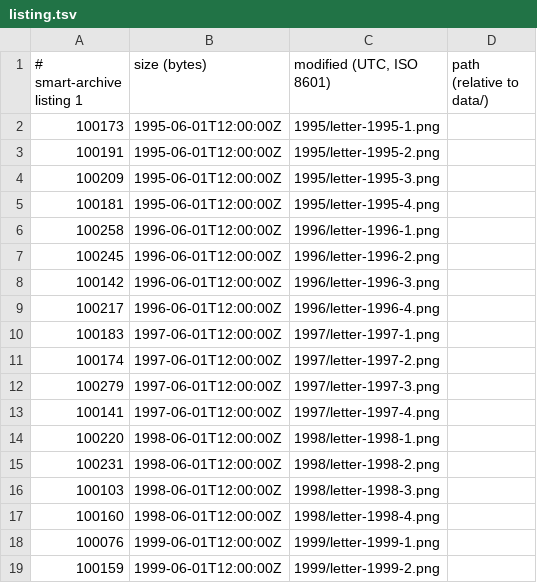
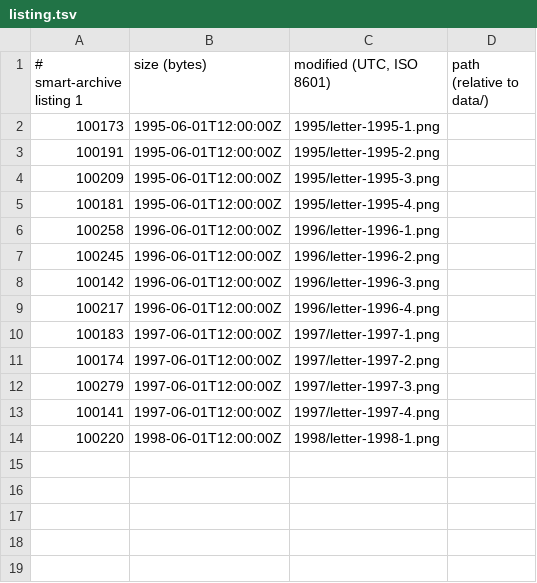
Before and after one commit to mofosyne/arv, a TSV file: samples/home/catalog/volumes/SCAN-01_1995-2008_D/listing.tsv, drawn as a sheet.

```diff
--- a/samples/home/catalog/volumes/SCAN-01_1995-2008_D/listing.tsv
+++ b/samples/home/catalog/volumes/SCAN-01_1995-2008_D/listing.tsv
@@ -14,6 +14 @@
 100220	1998-06-01T12:00:00Z	1998/letter-1998-1.png
-100231	1998-06-01T12:00:00Z	1998/letter-1998-2.png
-100103	1998-06-01T12:00:00Z	1998/letter-1998-3.png
-100160	1998-06-01T12:00:00Z	1998/letter-1998-4.png
-100076	1999-06-01T12:00:00Z	1999/letter-1999-1.png
-100159	1999-06-01T12:00:00Z	1999/letter-1999-2.png
```
Also changed, not shown: samples/home/catalog/volumes/SCAN-02_1995-2008_B/listing.tsv, samples/home/catalog/volumes/SCAN-03_1995-2008_9/listing.tsv, 7 other files.
